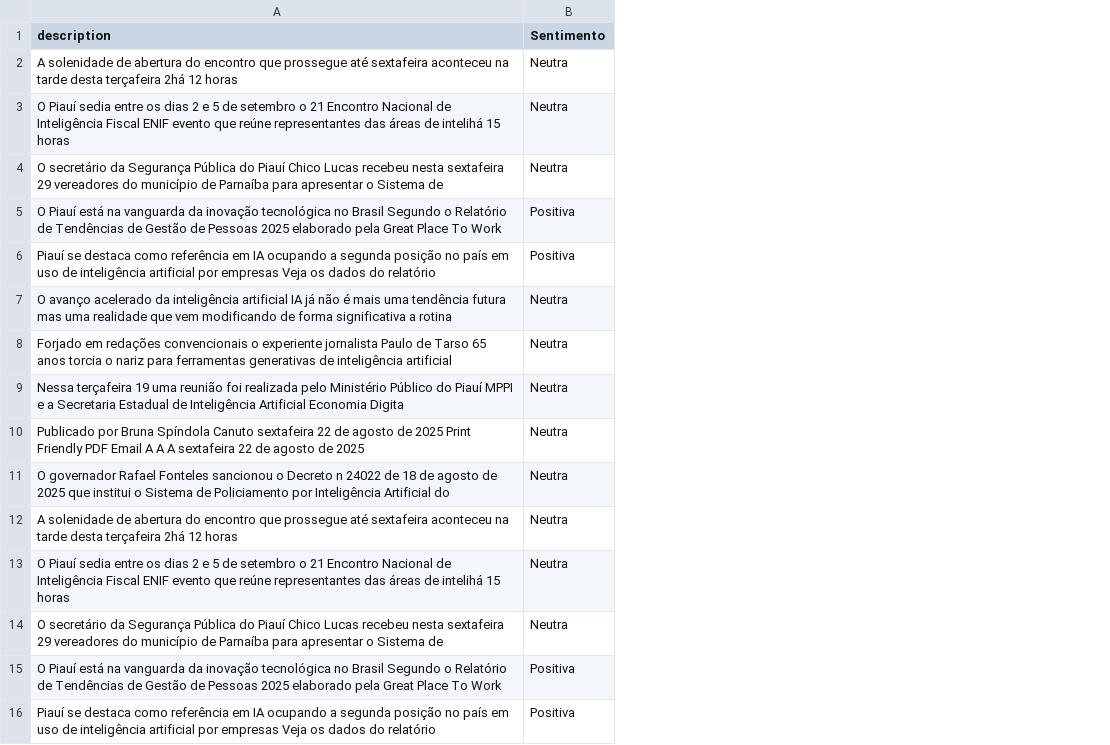
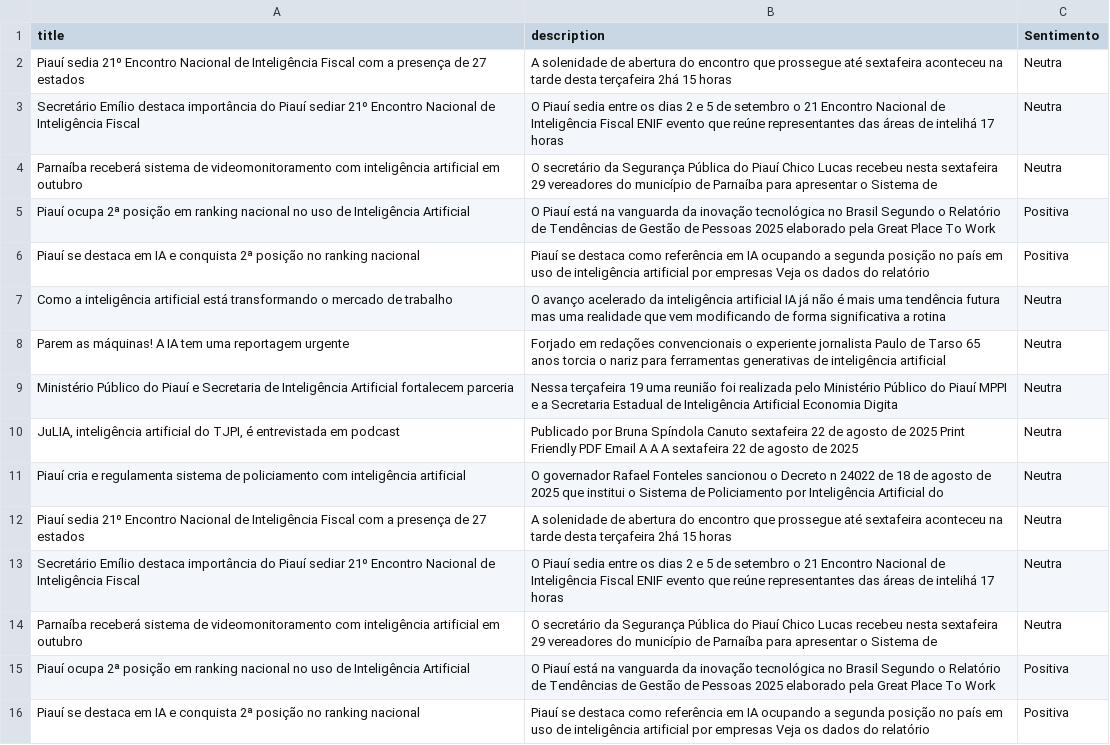
Before and after one commit to Victh0rG/Piau-IA-News-Analysis, a CSV file: data/processed/analise_sentimentos.csv, drawn as a sheet; addresses are those after the commit; the diff names each change by its address in the sheet, - before the commit and + after, or states it on an @@ line.

Commit message:
fix: correção de imports e tabelas

```diff
--- a/data/processed/analise_sentimentos.csv
+++ b/data/processed/analise_sentimentos.csv
+column A (title), rows 2-16: Piauí sedia 21º Encontro Nacional de Inteligência Fiscal com a presença de 27 estados | Secretário Emílio destaca importância do Piauí sediar 21º Encontro Nacional de Inteligência Fiscal | Parnaíba receberá sistema de videomonitoramento com inteligência artificial em outubro | Piauí ocupa 2ª posição em ranking nacional no uso de Inteligência Artificial | Piauí se destaca em IA e conquista 2ª posição no ranking nacional | Como a inteligência artificial está transformando o mercado de trabalho | Parem as máquinas! A IA tem uma reportagem urgente | Ministério Público do Piauí e Secretaria de Inteligência Artificial fortalecem parceria | JuLIA, inteligência artificial do TJPI, é entrevistada em podcast | Piauí cria e regulamenta sistema de policiamento com inteligência artificial | Piauí sedia 21º Encontro Nacional de Inteligência Fiscal com a presença de 27 estados | Secretário Emílio destaca importância do Piauí sediar 21º Encontro Nacional de Inteligência Fiscal | Parnaíba receberá sistema de videomonitoramento com inteligência artificial em outubro | Piauí ocupa 2ª posição em ranking nacional no uso de Inteligência Artificial | Piauí se destaca em IA e conquista 2ª posição no ranking nacional
-B2 (description): …terçafeira 2há 12 horas
+B2 (description): …terçafeira 2há 15 horas
-B3 (description): …de intelihá 15 horas
+B3 (description): …de intelihá 17 horas
-B12 (description): …terçafeira 2há 12 horas
+B12 (description): …terçafeira 2há 15 horas
-B13 (description): …de intelihá 15 horas
+B13 (description): …de intelihá 17 horas
```
Also changed, not shown: data/processed/dados.csv, data/raw/noticias.csv, 3 other files.
